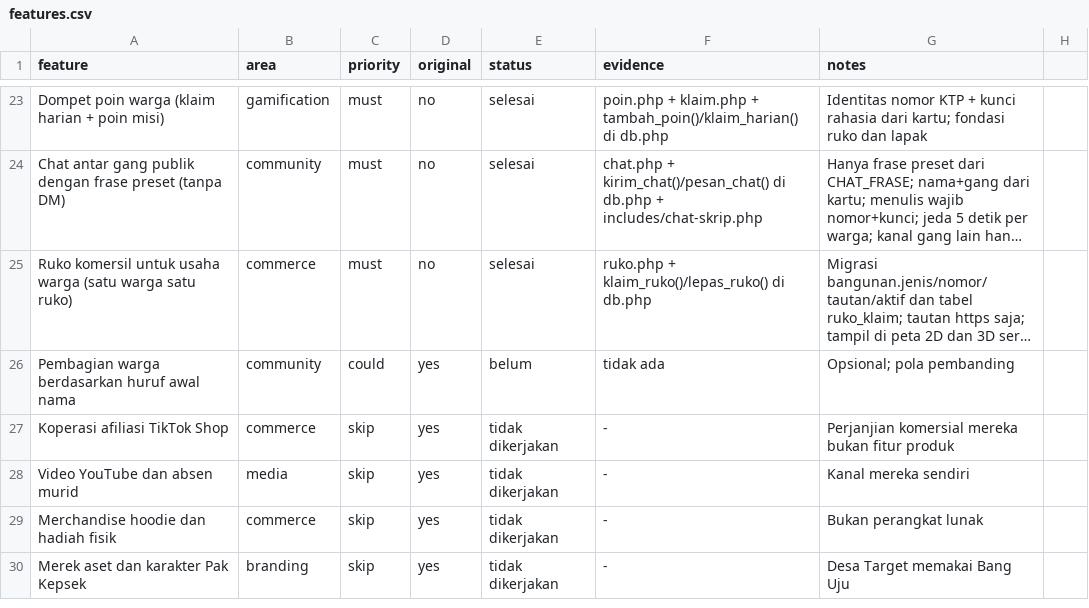
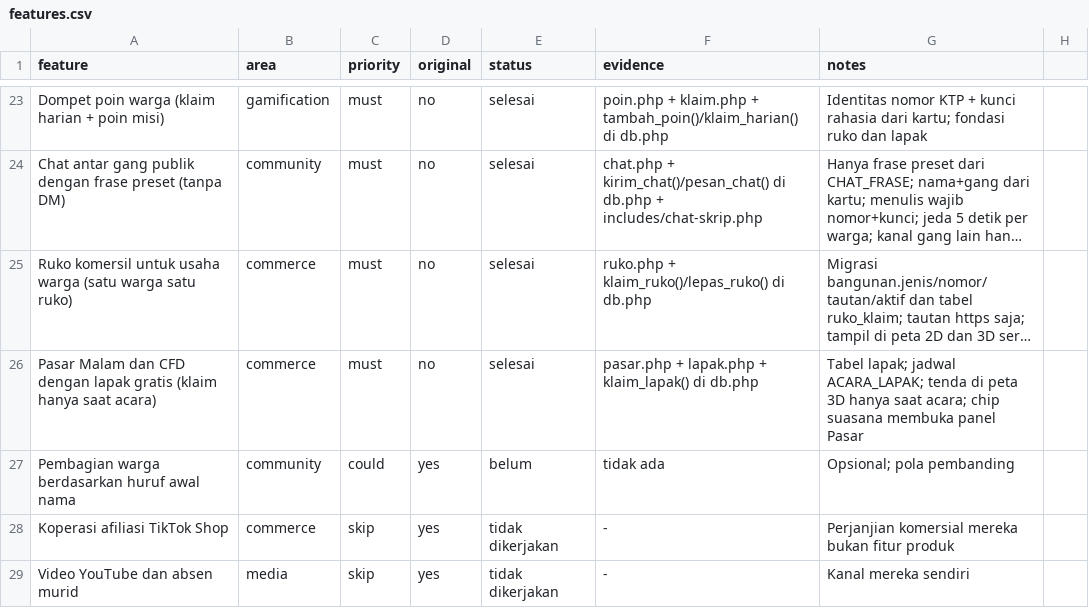
Before and after one commit to mteguhfh/Desa-Target, a CSV file: replica/features.csv, drawn as a sheet; only a part is shown, gaps mark what is left out; the shorter side is filled out with more unchanged rows; long unchanged cells end in …; the diff names each change by its address in the sheet, - before the commit and + after, or states it on an @@ line.

Commit message:
Fitur 4: Pasar Malam dan CFD dengan lapak gratis
- Konstanta ACARA_LAPAK: Pasar Malam Sabtu 18.00-22.00, CFD Minggu
  06.00-10.00, masing-masing 12 lapak
- Tabel lapak + fungsi acara_sah(), acara_aktif(), acara_berikutnya(),
  daftar_lapak(), klaim_lapak(), keadaan_pasar() di db.php
- Endpoint lapak.php (GET jadwal dan lapak, POST klaim) dengan galat 400,
  403, 409, 422; nomor asing dan kunci salah dijawab sama
- Panel Pasar di panel bersayap: pemilih acara, hitung mundur, daftar lapak,
  klaim lewat ruko atau formulir ringkas
- Tenda di peta 3D hanya saat acara berlangsung, chip suasana jadi pintu
  masuk panel Pasar
- Halaman pasar.php dengan jadwal dan daftar lapak, ditautkan dari menu
- data-desa.php mengirim acara, acaraBerikutnya, lapak, batasLapak
- Uji tools/uji/pasar.js (32 pemeriksaan), features.csv dan
  rencana-kerja.md diperbarui

```diff
--- a/replica/features.csv
+++ b/replica/features.csv
+row 26: Pasar Malam dan CFD dengan lapak gratis (klaim hanya saat acara) | commerce | must | no | selesai | pasar.php + lapak.php + klaim_lapak() di db.php | Tabel lapak; jadwal ACARA_LAPAK; tenda di peta 3D hanya saat acara; chip suasana membuka panel Pasar
```
Also changed, not shown: 17 other files.
